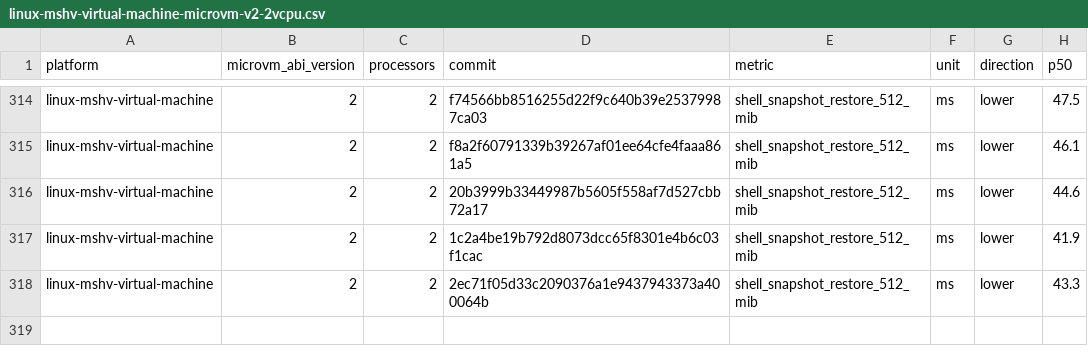
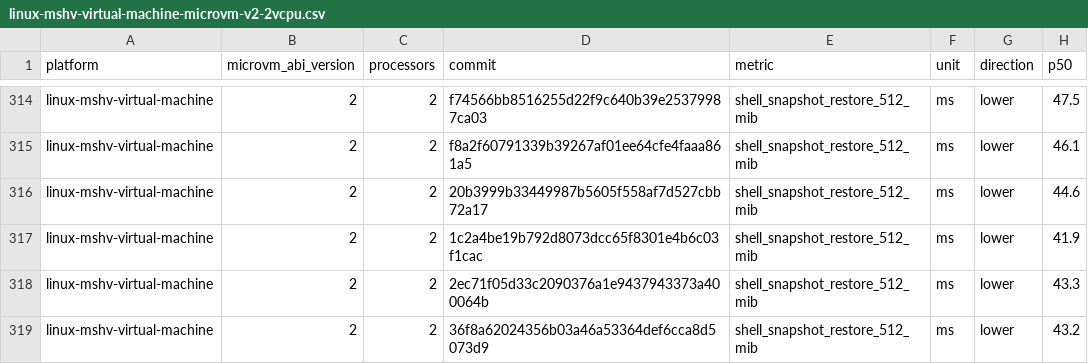
Before and after one commit to Jbansal2/nvx, a CSV file: data/linux-mshv-virtual-machine-microvm-v2-2vcpu.csv, drawn as a sheet; only a part is shown, gaps mark what is left out; the diff names each change by its address in the sheet, - before the commit and + after, or states it on an @@ line.

```diff
--- a/data/linux-mshv-virtual-machine-microvm-v2-2vcpu.csv
+++ b/data/linux-mshv-virtual-machine-microvm-v2-2vcpu.csv
+row 319: linux-mshv-virtual-machine | 2 | 2 | 36f8a62024356b03a46a53364def6cca8d5073d9 | shell_snapshot_restore_512_mib | ms | lower | 43.2
```
Also changed, not shown: data/linux-mshv-virtual-machine-microvm-v2-4vcpu.csv, data/linux-mshv-virtual-machine-microvm-v2-8vcpu.csv, 9 other files.
